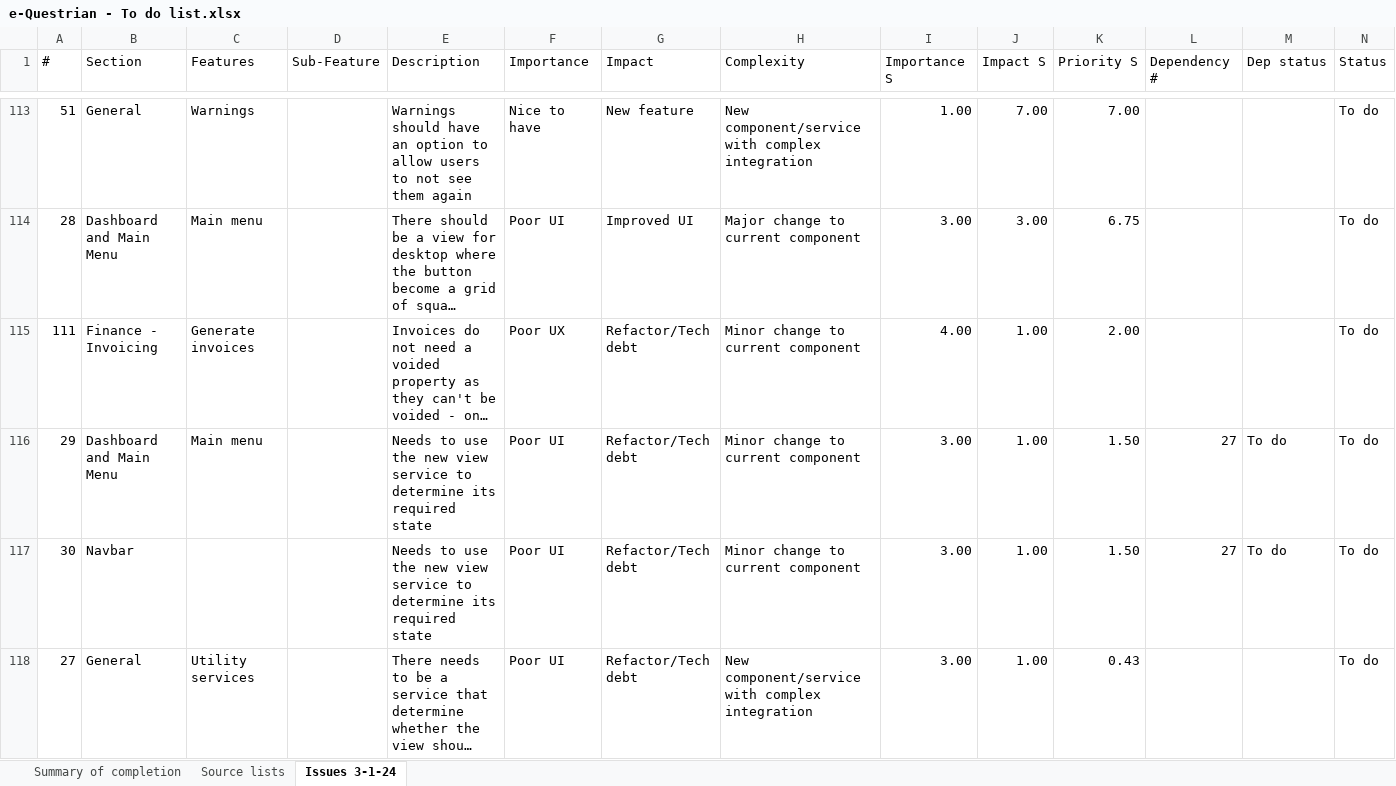
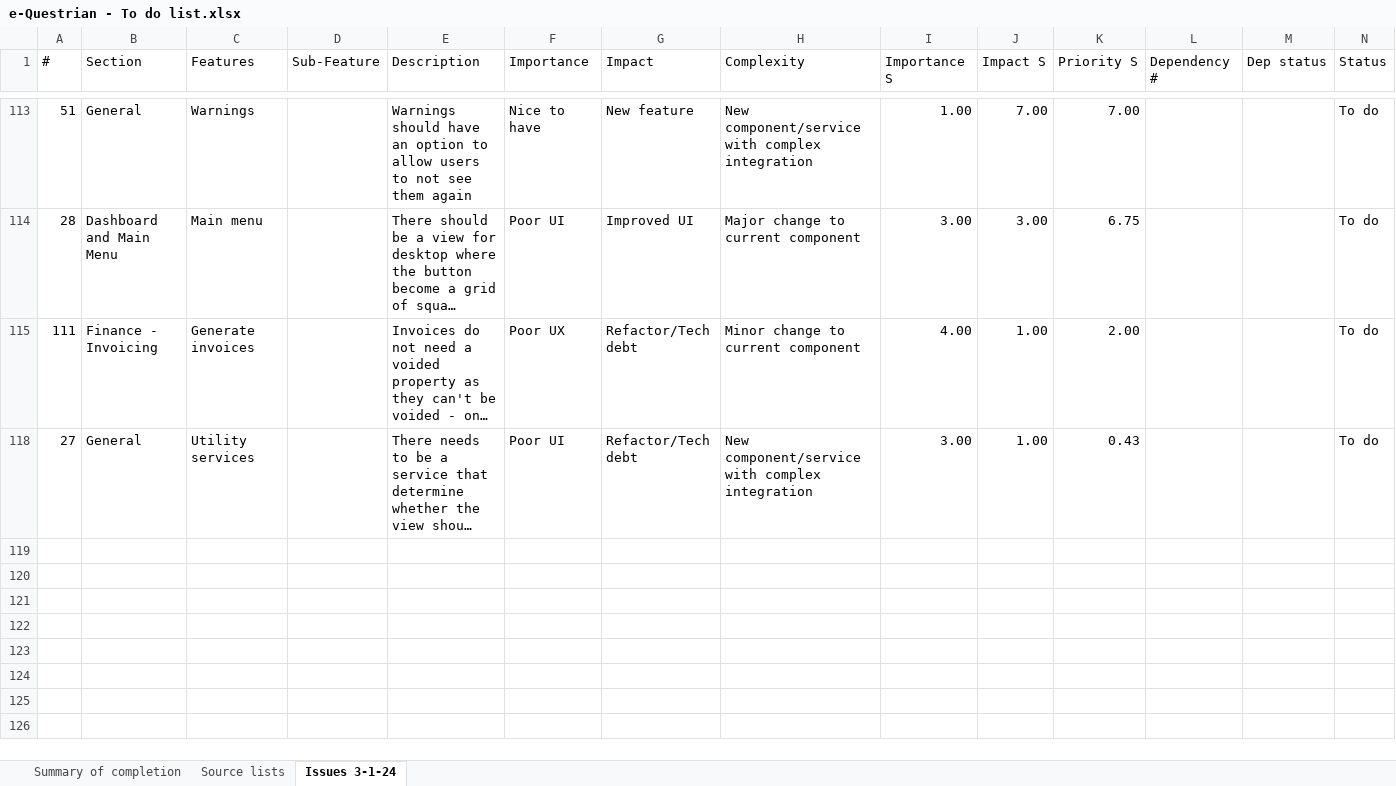
Before and after one commit to SigmaFireFox/SigmaFox, an Excel workbook: apps/e-questrian/e-Questrian - To do list.xlsx, sheet Issues 3-1-24, drawn as a sheet; only a part is shown, gaps mark what is left out; long unchanged cells end in …; values as stored, in another font and other column widths than the file's, no borders; the diff covers the shown part only; the diff names each change by its address in the sheet, - before the commit and + after, or states it on an @@ line.

```diff
--- a/apps/e-questrian/e-Questrian - To do list.xlsx (sheet Issues 3-1-24)
+++ b/apps/e-questrian/e-Questrian - To do list.xlsx (sheet Issues 3-1-24)
@@ row 116 hidden: 29 | Dashboard and Main Menu | Main menu |  | Needs to use the new view service to determine its required state | Poor UI | Refactor/Tech debt | Minor change to current component | 3.00 | 1.00 | 1.50 | 27 | To do | To do @@
@@ row 117 hidden: 30 | Navbar |  |  | Needs to use the new view service to determine its required state | Poor UI | Refactor/Tech debt | Minor change to current component | 3.00 | 1.00 | 1.50 | 27 | To do | To do @@
```
Also changed, not shown: 3 removed rows and 16 hidden or unhidden rows elsewhere in this sheet, sheet Summary of completion, formulas that keep their value, hidden cells, 2 other files.
